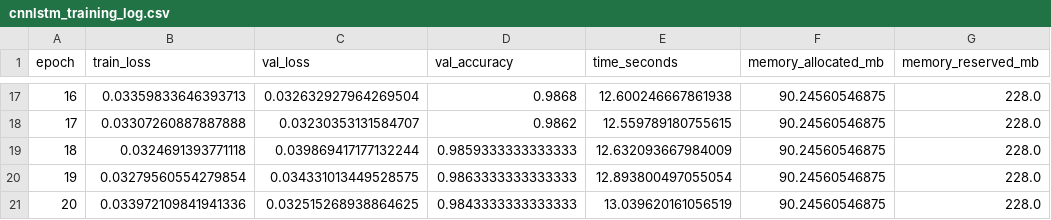
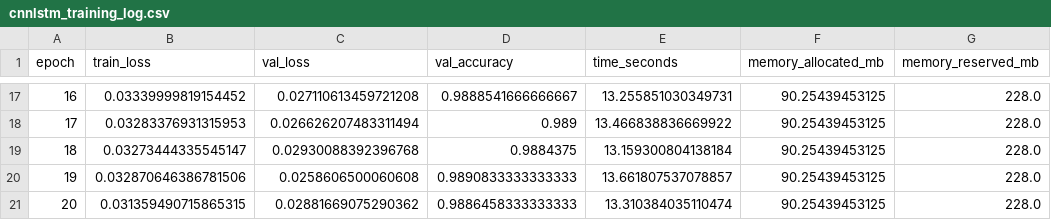
Before and after one commit to fainstar/DDoS_0416, a CSV file: logs/cnnlstm_training_log.csv, drawn as a sheet; only a part is shown, gaps mark what is left out; the diff covers the shown part only.

```diff
--- a/logs/cnnlstm_training_log.csv
+++ b/logs/cnnlstm_training_log.csv
@@ -17,5 +17,5 @@ epoch,train_loss,val_loss,val_accuracy,time_seconds,memory_allocated_mb,memory_r
-16,0.03359833646393713,0.032632927964269504,0.9868,12.600246667861938,90.24560546875,228.0
-17,0.03307260887887888,0.03230353131584707,0.9862,12.559789180755615,90.24560546875,228.0
-18,0.0324691393771118,0.039869417177132244,0.9859333333333333,12.632093667984009,90.24560546875,228.0
-19,0.03279560554279854,0.034331013449528575,0.9863333333333333,12.893800497055054,90.24560546875,228.0
-20,0.033972109841941336,0.032515268938864625,0.9843333333333333,13.039620161056519,90.24560546875,228.0
+16,0.03339999819154452,0.027110613459721208,0.9888541666666667,13.255851030349731,90.25439453125,228.0
+17,0.03283376931315953,0.026626207483311494,0.989,13.466838836669922,90.25439453125,228.0
+18,0.03273444335545147,0.02930088392396768,0.9884375,13.159300804138184,90.25439453125,228.0
+19,0.032870646386781506,0.0258606500060608,0.9890833333333333,13.661807537078857,90.25439453125,228.0
+20,0.031359490715865315,0.02881669075290362,0.9886458333333333,13.310384035110474,90.25439453125,228.0
```
Also changed, not shown: 75 edited cells elsewhere in this file, logs/cnnlstm_batch_evaluation.csv, logs/cnnlstm_evaluation_result.csv, 22 other files.
